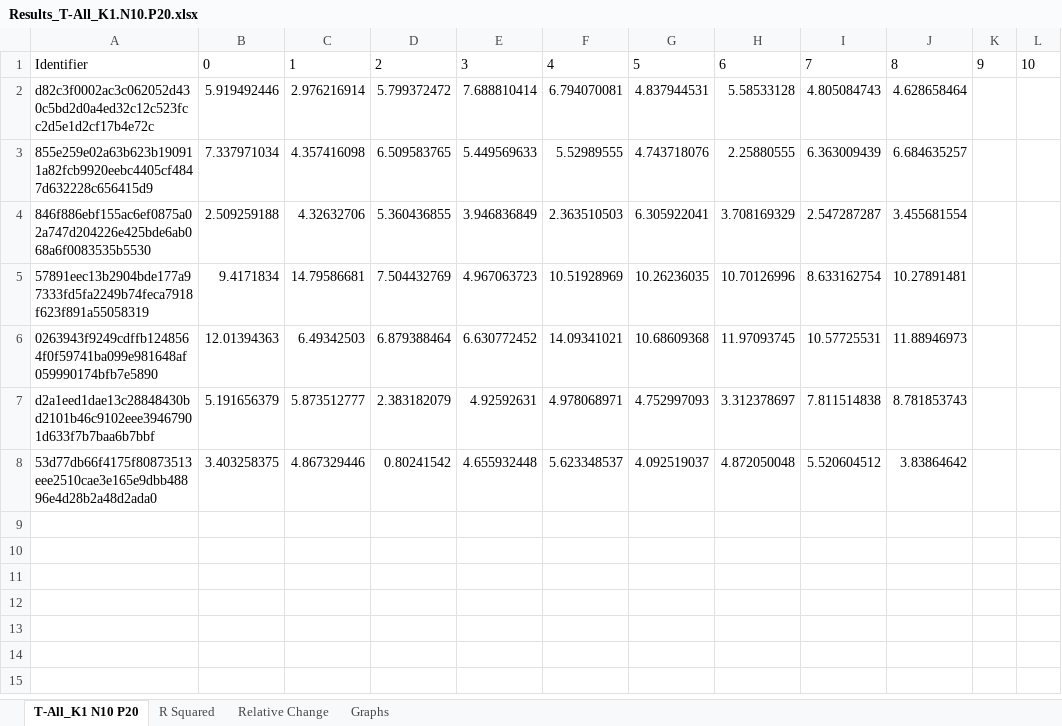
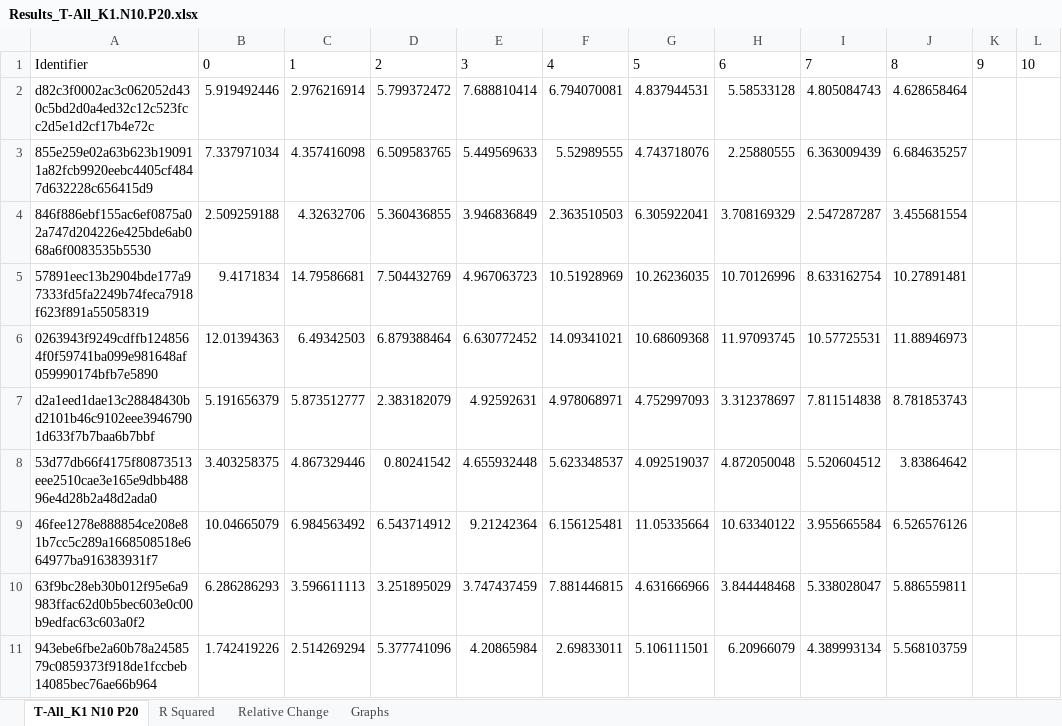
Before and after one commit to tmay22/Boolean_Network_SISOR_Degeneracy_Simulator, an Excel workbook: Cumulative_Outputs/Results/Results_T-All_K1.N10.P20.xlsx, sheet T-All_K1 N10 P20, drawn as a sheet; values as stored, in another font and other column widths than the file's, no borders; table styles not drawn; the diff names each change by its address in the sheet, - before the commit and + after, or states it on an @@ line.

```diff
--- a/Cumulative_Outputs/Results/Results_T-All_K1.N10.P20.xlsx (sheet T-All_K1 N10 P20)
+++ b/Cumulative_Outputs/Results/Results_T-All_K1.N10.P20.xlsx (sheet T-All_K1 N10 P20)
+row 9: 46fee1278e888854ce208e81b7cc5c289a1668508518e664977ba916383931f7 | 10.04665079 | 6.984563492 | 6.543714912 | 9.21242364 | 6.156125481 | 11.05335664 | 10.63340122 | 3.955665584 | 6.526576126
+row 10: 63f9bc28eb30b012f95e6a9983ffac62d0b5bec603e0c00b9edfac63c603a0f2 | 6.286286293 | 3.596611113 | 3.251895029 | 3.747437459 | 7.881446815 | 4.631666966 | 3.844448468 | 5.338028047 | 5.886559811
+row 11: 943ebe6fbe2a60b78a2458579c0859373f918de1fccbeb14085bec76ae66b964 | 1.742419226 | 2.514269294 | 5.377741096 | 4.20865984 | 2.69833011 | 5.106111501 | 6.20966079 | 4.389993134 | 5.568103759
```
Also changed, not shown: sheet Relative Change, sheet R Squared, Cumulative_Outputs/Results/Results_T-All_K1.N10.P0.xlsx, Cumulative_Outputs/Results/Results_T-All_K1.N10.P10.xlsx, 9 other files.
